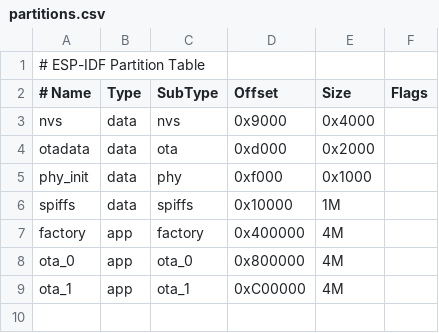
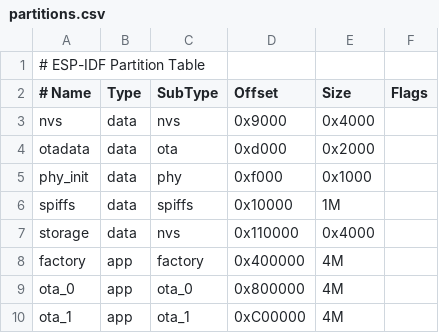
Before and after one commit to ta2tf/SIM800_ESP, a CSV file: partitions.csv, drawn as a sheet; the diff names each change by its address in the sheet, - before the commit and + after, or states it on an @@ line.

Commit message:
second nvs storage

```diff
--- a/partitions.csv
+++ b/partitions.csv
+row 7: storage | data | nvs | 0x110000 | 0x4000
```
Also changed, not shown: 2 other files.
